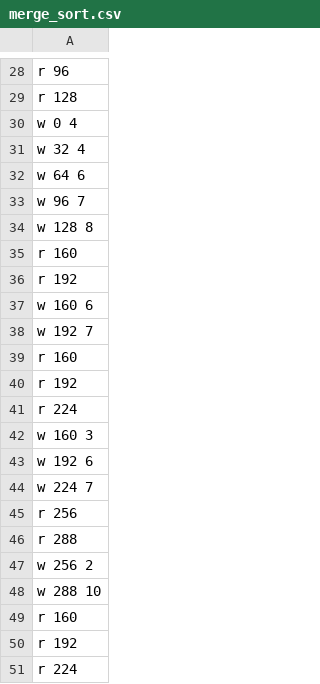
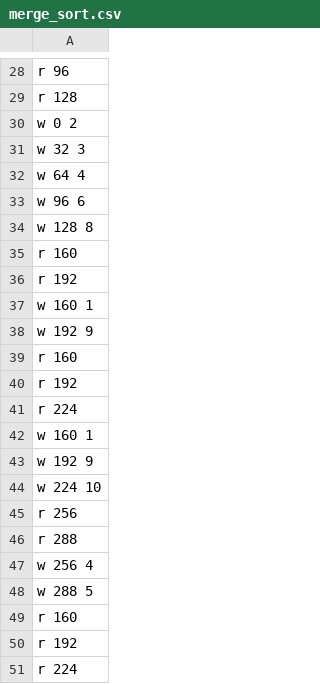
Before and after one commit to quocanhxemer/systemc-circuit, a CSV file: examples/merge_sort.csv, drawn as a sheet; only a part is shown, gaps mark what is left out; the diff covers the shown part only.

```diff
--- a/examples/merge_sort.csv
+++ b/examples/merge_sort.csv
@@ -29,6 +29,6 @@ r 96
 r 128
-w 0 4
-w 32 4
-w 64 6
-w 96 7
+w 0 2
+w 32 3
+w 64 4
+w 96 6
 w 128 8
@@ -36,4 +36,4 @@ r 160
 r 192
-w 160 6
-w 192 7
+w 160 1
+w 192 9
 r 160
@@ -41,9 +41,9 @@ r 192
 r 224
-w 160 3
-w 192 6
-w 224 7
+w 160 1
+w 192 9
+w 224 10
 r 256
 r 288
-w 256 2
-w 288 10
+w 256 4
+w 288 5
 r 160
```
Also changed, not shown: 4 added rows, 14 removed rows and 25 edited cells elsewhere in this file, 3 other files.
